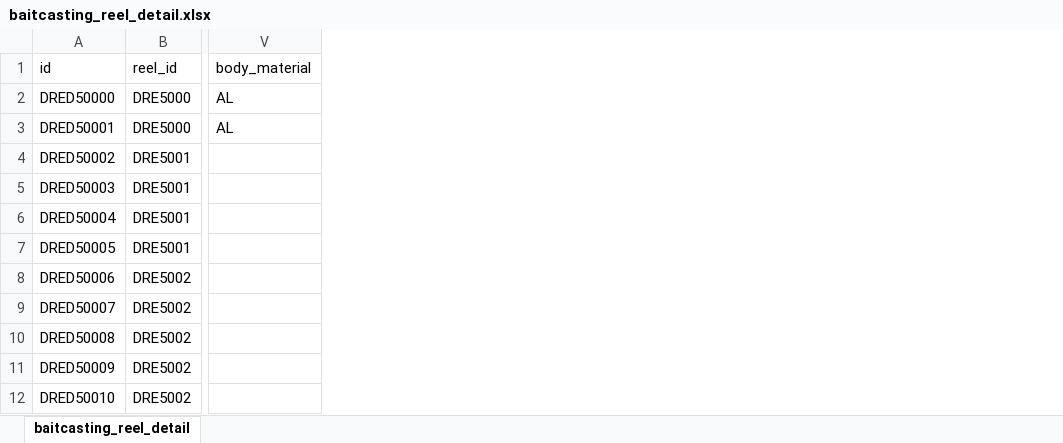
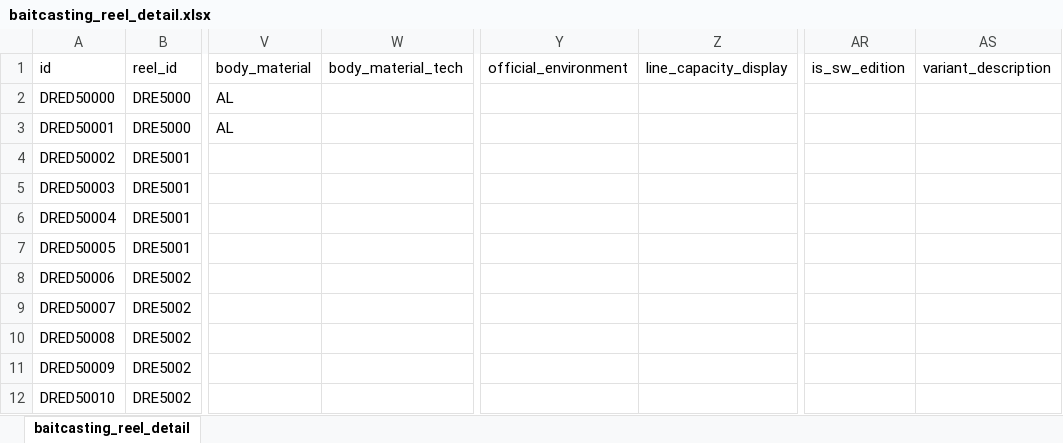
Before and after one commit to Dmaozhua/GearSage, an Excel workbook: GearSage-client/rate/excel/baitcasting_reel_detail.xlsx, sheet baitcasting_reel_detail, drawn as a sheet; only a part is shown, gaps mark what is left out; values as stored, in another font and other column widths than the file's, no cell formats; the diff names each change by its address in the sheet, - before the commit and + after, or states it on an @@ line.

```diff
--- a/GearSage-client/rate/excel/baitcasting_reel_detail.xlsx (sheet baitcasting_reel_detail)
+++ b/GearSage-client/rate/excel/baitcasting_reel_detail.xlsx (sheet baitcasting_reel_detail)
+column W (body_material_tech), empty
+column Y (official_environment), empty
+column Z (line_capacity_display), empty
+column AR (is_sw_edition), empty
+column AS (variant_description), empty
```
Also changed, not shown: cell formats, GearSage-client/pkgGear/data_raw/experiment_reports/review/第一次真实apply_预览.xlsx, GearSage-client/rate/excel/reel.xlsx, 13 other files.
